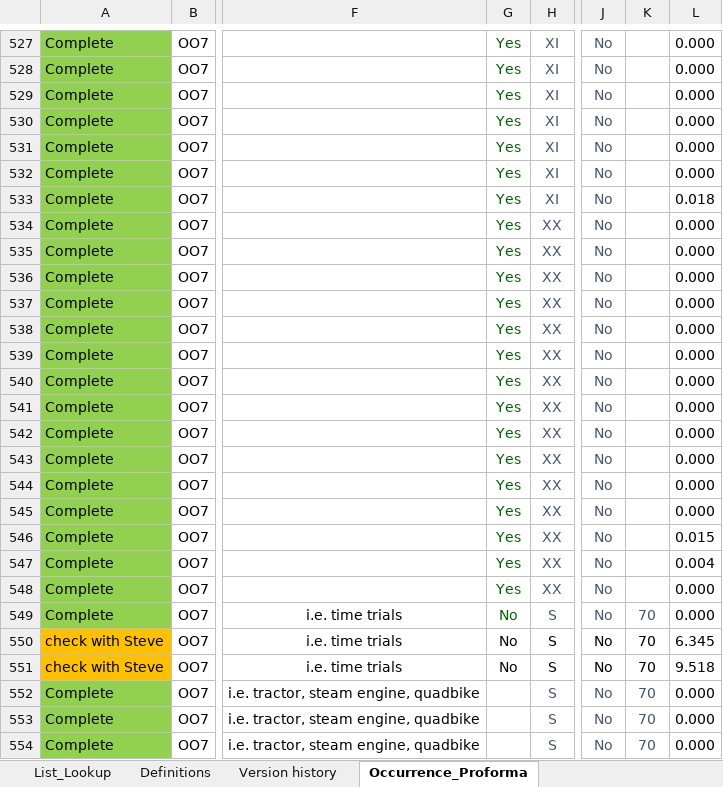
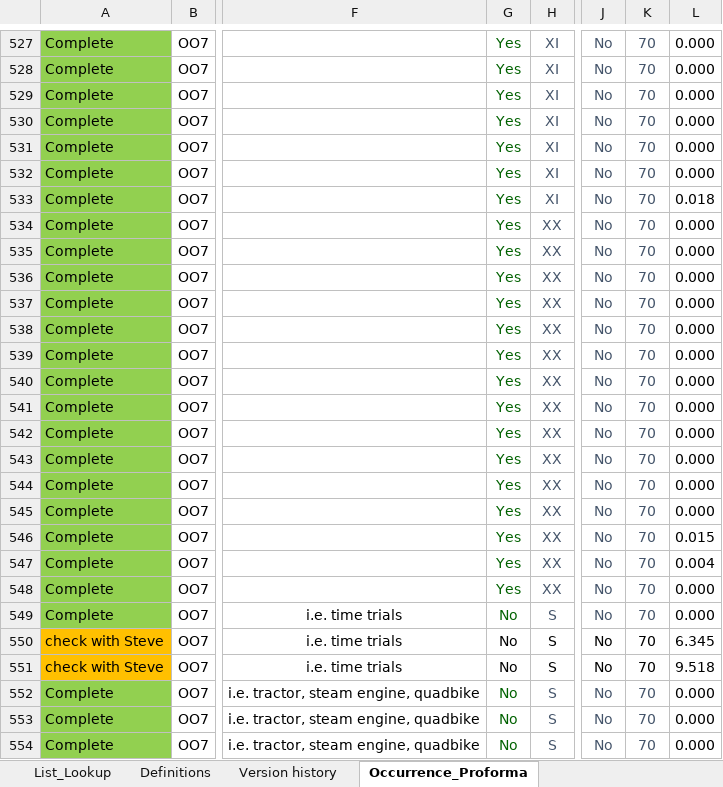
Before and after one commit to susedavid19/Test, an Excel workbook: expressways/core/management/commands/files/OMS_Occurrence_Proforma.xlsx, sheet Occurrence_Proforma, drawn as a sheet; only a part is shown, gaps mark what is left out; values as stored, in another font and other column widths than the file's, no borders; the diff covers the shown part only; the diff names each change by its address in the sheet, - before the commit and + after, or states it on an @@ line.

Commit message:
Add complete scripts and updated proforma file

```diff
--- a/expressways/core/management/commands/files/OMS_Occurrence_Proforma.xlsx (sheet Occurrence_Proforma)
+++ b/expressways/core/management/commands/files/OMS_Occurrence_Proforma.xlsx (sheet Occurrence_Proforma)
-K527:K548: (empty)
+K527:K548: 70
-G552:G554: (empty)
+G552:G554: No
```
Also changed, not shown: 884 edited cells and cell formats elsewhere in this sheet, 2 other files.
